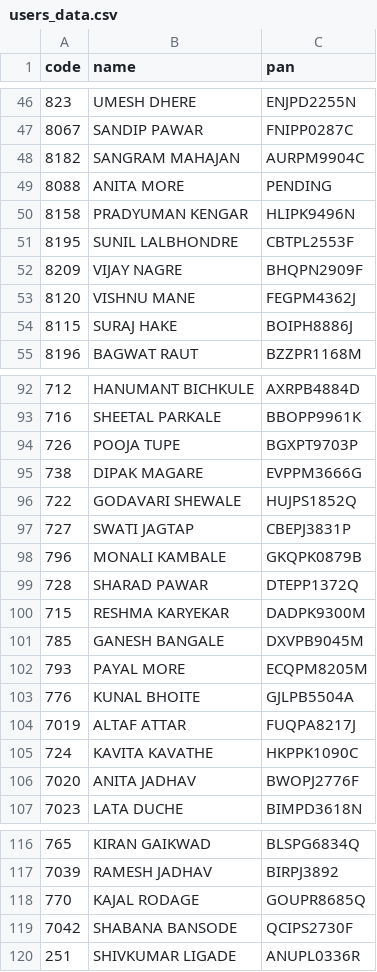
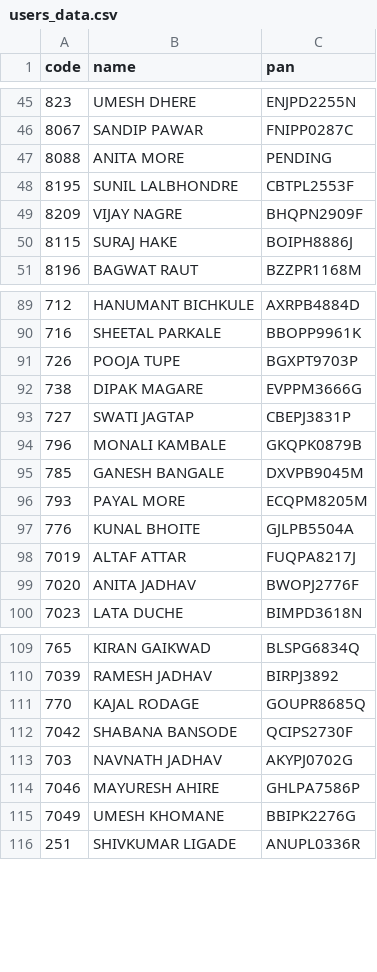
Before and after one commit to Vaibhavk-05/my-csv-data, a CSV file: users_data.csv, drawn as a sheet; only a part is shown, gaps mark what is left out; removed rows and columns are numbered as before the commit, all else as after; the diff covers the shown part only; the diff names each change by its address in the sheet, - before the commit and + after, or states it on an @@ line.

```diff
--- a/users_data.csv
+++ b/users_data.csv
-row 48: 8182 | SANGRAM MAHAJAN | AURPM9904C
-row 50: 8158 | PRADYUMAN KENGAR | HLIPK9496N
-row 53: 8120 | VISHNU MANE | FEGPM4362J
-row 96: 722 | GODAVARI SHEWALE | HUJPS1852Q
-row 99: 728 | SHARAD PAWAR | DTEPP1372Q
-row 100: 715 | RESHMA KARYEKAR | DADPK9300M
-row 105: 724 | KAVITA KAVATHE | HKPPK1090C
+row 113: 703 | NAVNATH JADHAV | AKYPJ0702G
+row 114: 7046 | MAYURESH AHIRE | GHLPA7586P
+row 115: 7049 | UMESH KHOMANE | BBIPK2276G
```
Also changed, not shown: 10 added rows and 6 removed rows elsewhere in this file, target_data.csv.
